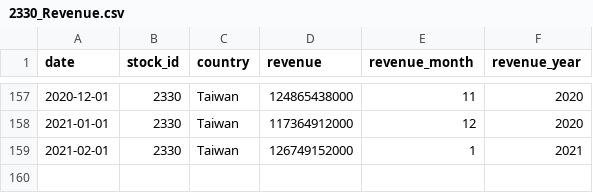
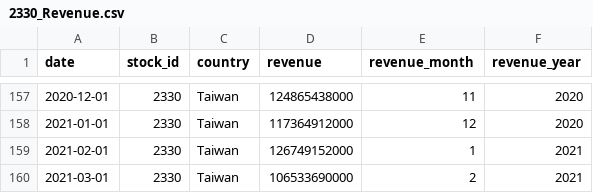
Before and after one commit to wayne70211/FinLookup, a CSV file: Data/2330/2330_Revenue.csv, drawn as a sheet; only a part is shown, gaps mark what is left out.

```diff
--- a/Data/2330/2330_Revenue.csv
+++ b/Data/2330/2330_Revenue.csv
@@ -159 +159,2 @@ date,stock_id,country,revenue,revenue_month,revenue_year
 2021-02-01,2330,Taiwan,126749152000,1,2021
+2021-03-01,2330,Taiwan,106533690000,2,2021
```
Also changed, not shown: Data/2330/2330_Investors_Buy_Sell.csv, Data/2330/2330_Margin_Trading.csv, 8 other files.
